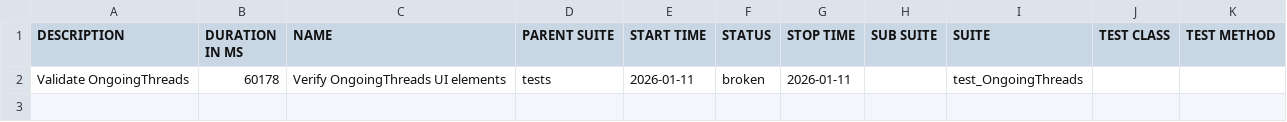
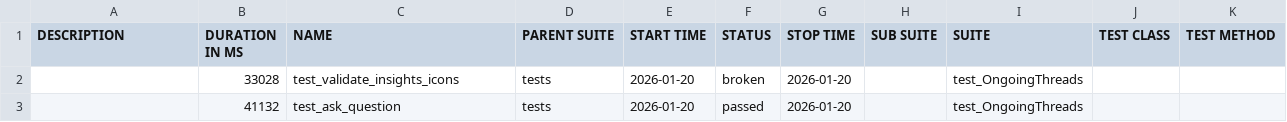
Before and after one commit to harimulaguri9/ciAthena_testone, a CSV file: ciathena/allure-report/data/suites.csv, drawn as a sheet.

```diff
--- a/ciathena/allure-report/data/suites.csv
+++ b/ciathena/allure-report/data/suites.csv
@@ -1,2 +1,3 @@
 "DESCRIPTION","DURATION IN MS","NAME","PARENT SUITE","START TIME","STATUS","STOP TIME","SUB SUITE","SUITE","TEST CLASS","TEST METHOD"
-"Validate OngoingThreads","60178","Verify OngoingThreads UI elements","tests","2026-01-11","broken","2026-01-11","","test_OngoingThreads","",""
+"","33028","test_validate_insights_icons","tests","2026-01-20","broken","2026-01-20","","test_OngoingThreads","",""
+"","41132","test_ask_question","tests","2026-01-20","passed","2026-01-20","","test_OngoingThreads","",""
```
Also changed, not shown: 46 other files.
